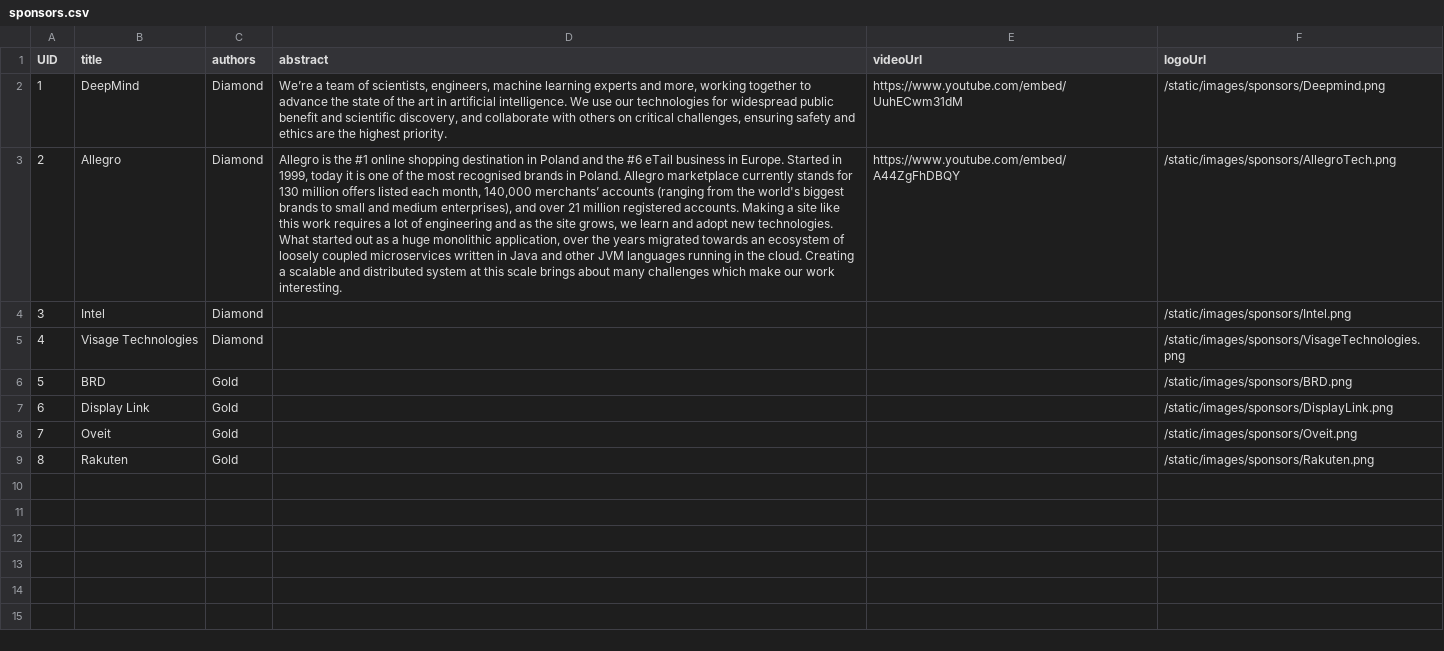
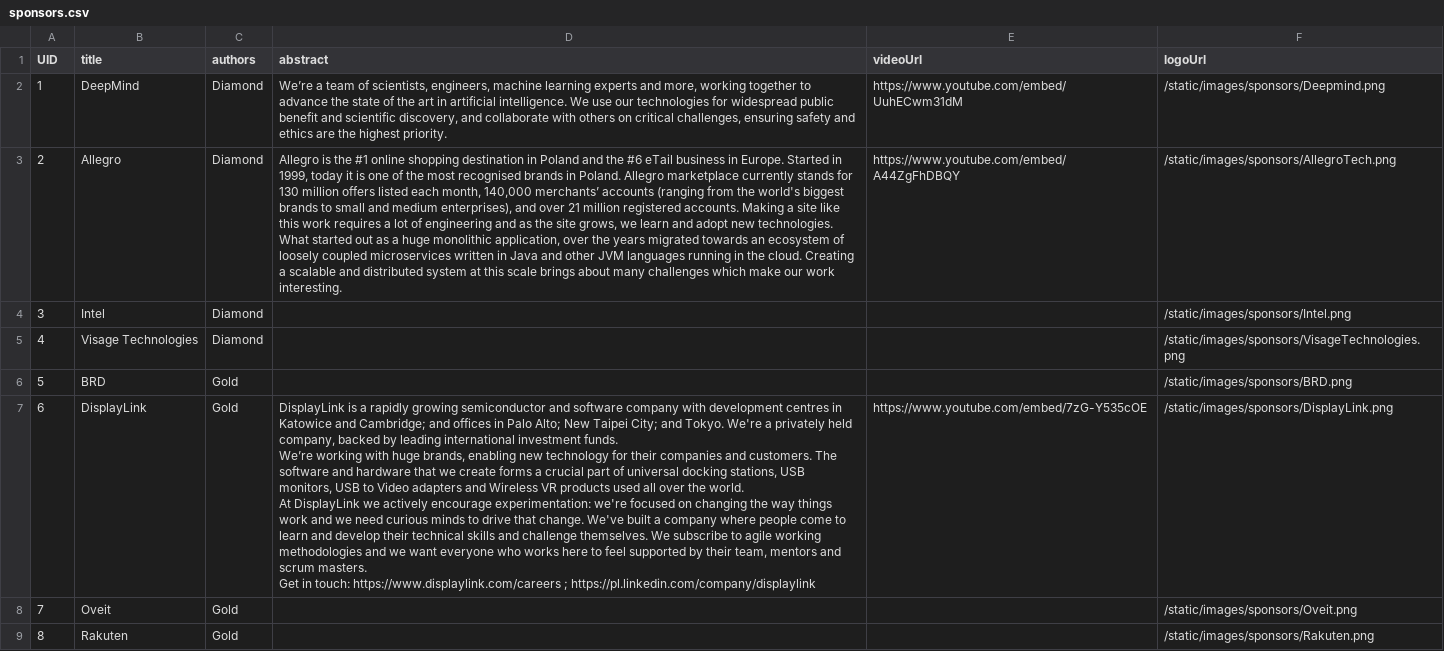
Before and after one commit to eemlcommunity/virtual-eeml2020, a CSV file: sitedata/sponsors.csv, drawn as a sheet.

Commit message:
added info for DL sponsor

```diff
--- a/sitedata/sponsors.csv
+++ b/sitedata/sponsors.csv
@@ -6,3 +6,8 @@ UID,"title","authors","abstract","videoUrl","logoUrl"
 5,"BRD","Gold","","","/static/images/sponsors/BRD.png"
-6,"Display Link","Gold","","","/static/images/sponsors/DisplayLink.png"
+6,"DisplayLink","Gold","DisplayLink is a rapidly growing semiconductor and software company with development centres in Katowice and Cambridge; and offices in Palo Alto; New Taipei City; and Tokyo. We're a privately held company, backed by leading international investment funds.
+We’re working with huge brands, enabling new technology for their companies and customers. The software and hardware that we create forms a crucial part of universal docking stations, USB monitors, USB to Video adapters and Wireless VR products used all over the world.
+
+At DisplayLink we actively encourage experimentation: we're focused on changing the way things work and we need curious minds to drive that change. We've built a company where people come to learn and develop their technical skills and challenge themselves. We subscribe to agile working methodologies and we want everyone who works here to feel supported by their team, mentors and scrum masters.
+
+Get in touch:  https://www.displaylink.com/careers ; https://pl.linkedin.com/company/displaylink","https://www.youtube.com/embed/7zG-Y535cOE","/static/images/sponsors/DisplayLink.png"
 7,"Oveit","Gold","","","/static/images/sponsors/Oveit.png"
```
